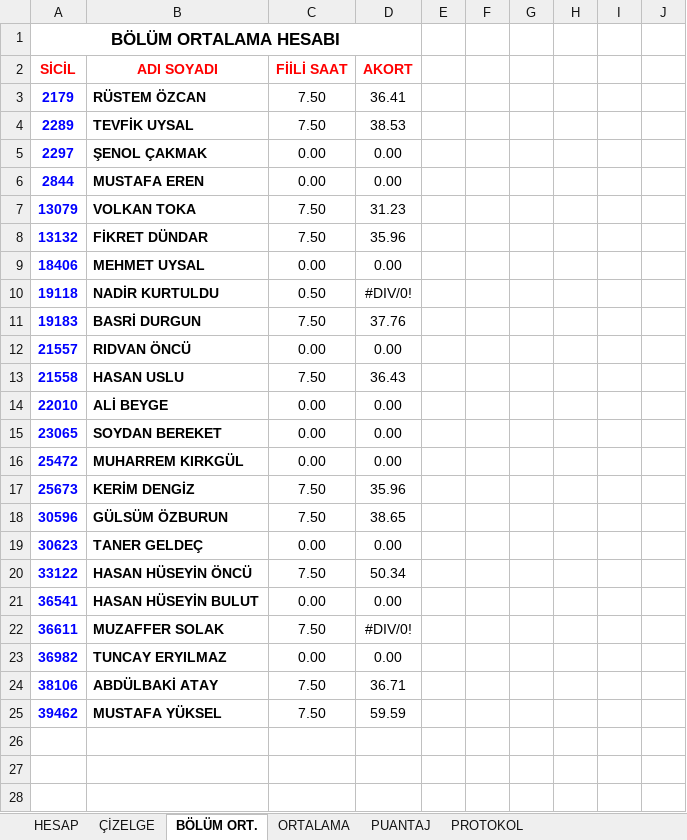
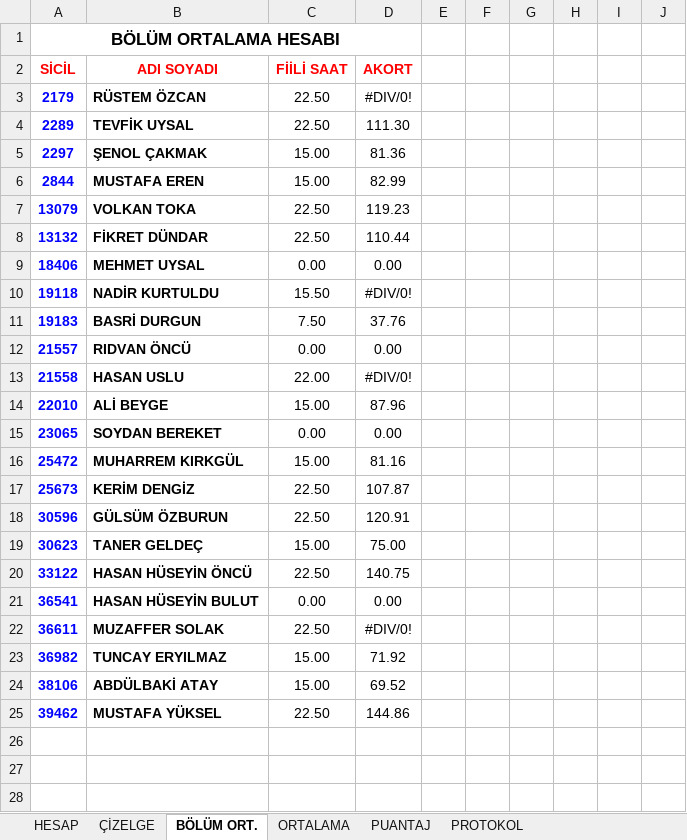
Before and after one commit to sarican12/Akord_Taslama, an Excel workbook: Config_and_Inputs/2_ISL_TASLAMA.xlsx, sheet BÖLÜM ORT., drawn as a sheet; only a part is shown; values as stored, in another font and other column widths than the file's, no borders; 1 other sheet too large or unreadable and not compared; the diff covers the shown part only; the diff names each change by its address in the sheet, - before the commit and + after, or states it on an @@ line.

```diff
--- a/Config_and_Inputs/2_ISL_TASLAMA.xlsx (sheet BÖLÜM ORT.)
+++ b/Config_and_Inputs/2_ISL_TASLAMA.xlsx (sheet BÖLÜM ORT.)
-C3:C4 (FİİLİ SAAT): 7.50
+C3:C4 (FİİLİ SAAT): 22.50
-D3 (AKORT): 36.41
+D3 (AKORT): #DIV/0!
-D4 (AKORT): 38.53
+D4 (AKORT): 111.30
-C5:C6 (FİİLİ SAAT): 0.00
+C5:C6 (FİİLİ SAAT): 15.00
-D5 (AKORT): 0.00
+D5 (AKORT): 81.36
-D6 (AKORT): 0.00
+D6 (AKORT): 82.99
-C7:C8 (FİİLİ SAAT): 7.50
+C7:C8 (FİİLİ SAAT): 22.50
-D7 (AKORT): 31.23
+D7 (AKORT): 119.23
-D8 (AKORT): 35.96
+D8 (AKORT): 110.44
-C10 (FİİLİ SAAT): 0.50
+C10 (FİİLİ SAAT): 15.50
-C13 (FİİLİ SAAT): 7.50
+C13 (FİİLİ SAAT): 22.00
-D13 (AKORT): 36.43
+D13 (AKORT): #DIV/0!
-C14 (FİİLİ SAAT): 0.00
+C14 (FİİLİ SAAT): 15.00
-D14 (AKORT): 0.00
+D14 (AKORT): 87.96
-C16 (FİİLİ SAAT): 0.00
+C16 (FİİLİ SAAT): 15.00
-D16 (AKORT): 0.00
+D16 (AKORT): 81.16
-C17:C18 (FİİLİ SAAT): 7.50
+C17:C18 (FİİLİ SAAT): 22.50
-D17 (AKORT): 35.96
+D17 (AKORT): 107.87
-D18 (AKORT): 38.65
+D18 (AKORT): 120.91
-C19 (FİİLİ SAAT): 0.00
+C19 (FİİLİ SAAT): 15.00
-D19 (AKORT): 0.00
+D19 (AKORT): 75.00
-C20 (FİİLİ SAAT): 7.50
+C20 (FİİLİ SAAT): 22.50
-D20 (AKORT): 50.34
+D20 (AKORT): 140.75
-C22 (FİİLİ SAAT): 7.50
+C22 (FİİLİ SAAT): 22.50
-C23 (FİİLİ SAAT): 0.00
+C23 (FİİLİ SAAT): 15.00
-D23 (AKORT): 0.00
+D23 (AKORT): 71.92
-C24 (FİİLİ SAAT): 7.50
+C24 (FİİLİ SAAT): 15.00
-D24 (AKORT): 36.71
+D24 (AKORT): 69.52
-C25 (FİİLİ SAAT): 7.50
+C25 (FİİLİ SAAT): 22.50
-D25 (AKORT): 59.59
+D25 (AKORT): 144.86
```
Also changed, not shown: 1 edited cell elsewhere in this sheet, sheet ÇİZELGE, Config_and_Inputs/1_ISL_TASLAMA.xlsx, Config_and_Inputs/3_ISL_TASLAMA.xlsx, 2 other files.
